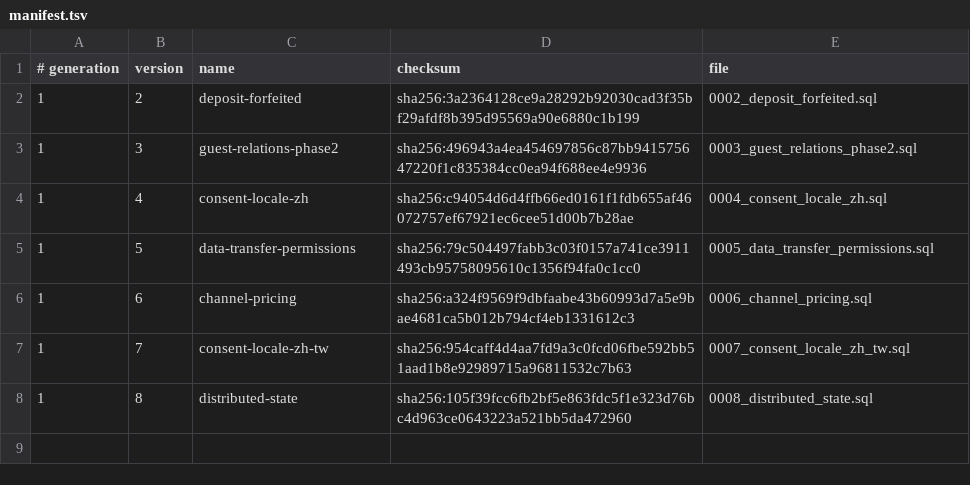
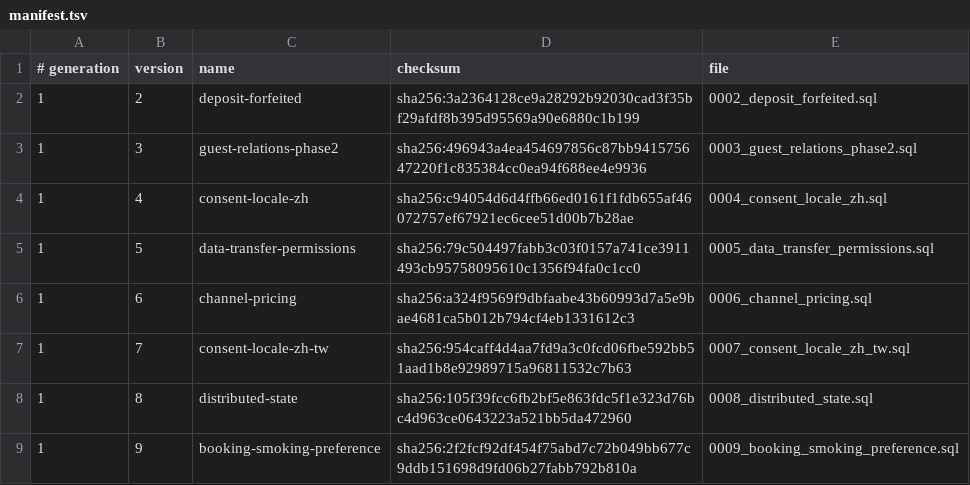
Before and after one commit to siewong007/hotel-app, a TSV file: hotel-desktop/src-tauri/database/postgres/patches/manifest.tsv, drawn as a sheet.

Commit message:
feat(booking): soft smoking-room preference + RoomCard shows guest requests with staff remarks (#189)
- DB patch 0009: bookings.smoking_preference varchar(20) NULL CHECK IN ('smoking','non_smoking'); baseline, manifest, desktop mirror and staging/prod packaging updated
- Guest portal (anonymous + signed-in): optional smoking_preference, validated and stored; room allocation prefers rooms whose is_smoking matches (no preference fills non-smoking first), falls back to any free room and records an internal note when unmet
- Staff: preference exposed on booking reads (plus room_is_smoking); chip on BookingDetailsPanel and RoomCard with mismatch warning
- RoomCard shows guest special requests and staff remarks together, labelled
- i18n en/ms/zh/zh-TW; backend + frontend tests

```diff
--- a/hotel-desktop/src-tauri/database/postgres/patches/manifest.tsv
+++ b/hotel-desktop/src-tauri/database/postgres/patches/manifest.tsv
@@ -8 +8,2 @@
 1	8	distributed-state	sha256:105f39fcc6fb2bf5e863fdc5f1e323d76bc4d963ce0643223a521bb5da472960	0008_distributed_state.sql
+1	9	booking-smoking-preference	sha256:2f2fcf92df454f75abd7c72b049bb677c9ddb151698d9fd06b27fabb792b810a	0009_booking_smoking_preference.sql
```
Also changed, not shown: 43 other files.
